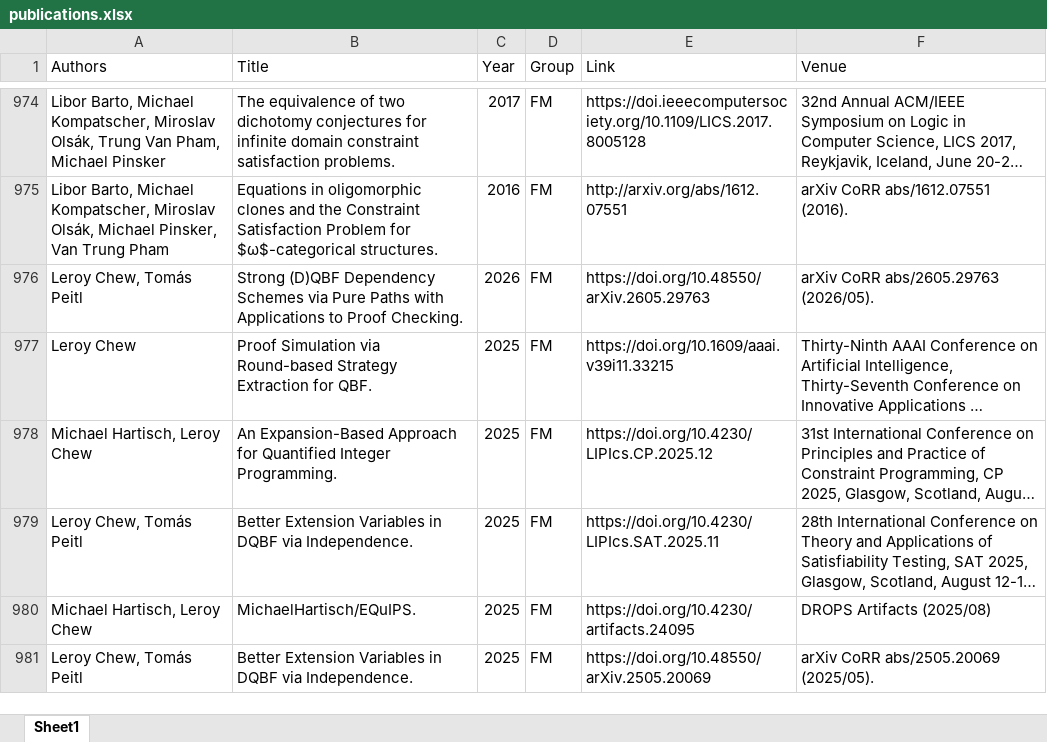
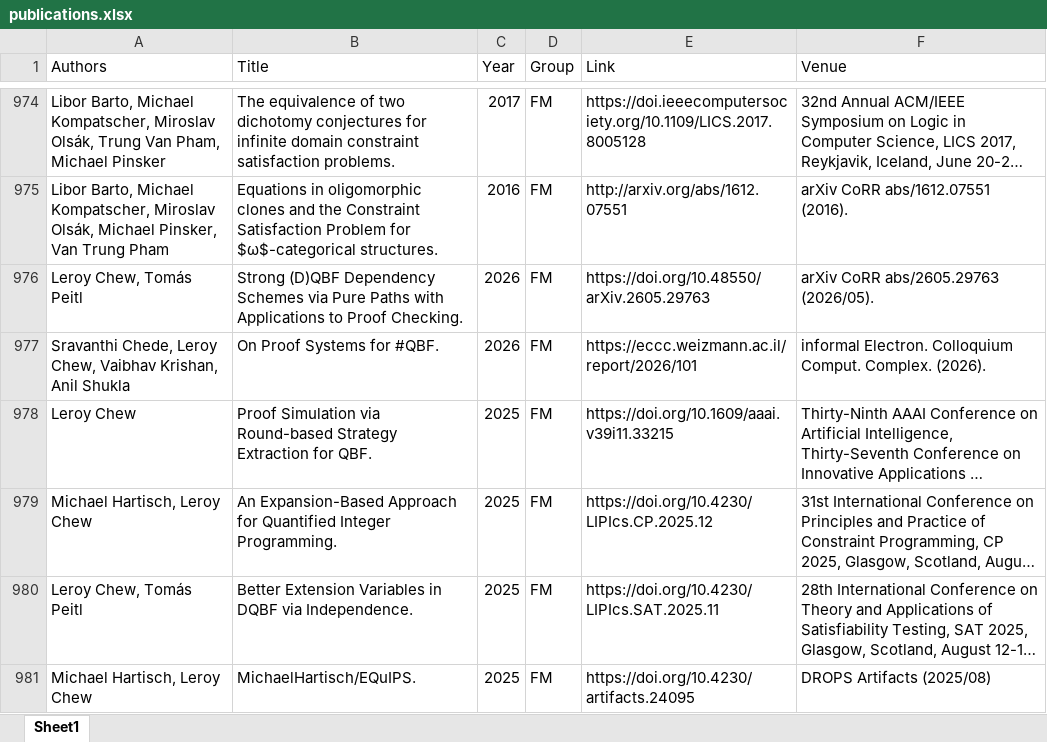
Before and after one commit to ai4reason/ai4reason.github.io, an Excel workbook: docs/download/publications.xlsx, sheet Sheet1, drawn as a sheet; only a part is shown, gaps mark what is left out; the shorter side is filled out with more unchanged rows; long unchanged cells end in …; values as stored, in another font and other column widths than the file's, no borders; the diff names each change by its address in the sheet, - before the commit and + after, or states it on an @@ line.

```diff
--- a/docs/download/publications.xlsx (sheet Sheet1)
+++ b/docs/download/publications.xlsx (sheet Sheet1)
+row 977: Sravanthi Chede, Leroy Chew, Vaibhav Krishan, Anil Shukla | On Proof Systems for #QBF. | 2026 | FM | https://eccc.weizmann.ac.il/report/2026/101 | informal Electron. Colloquium Comput. Complex. (2026).
```
Also changed, not shown: 2 other files.
